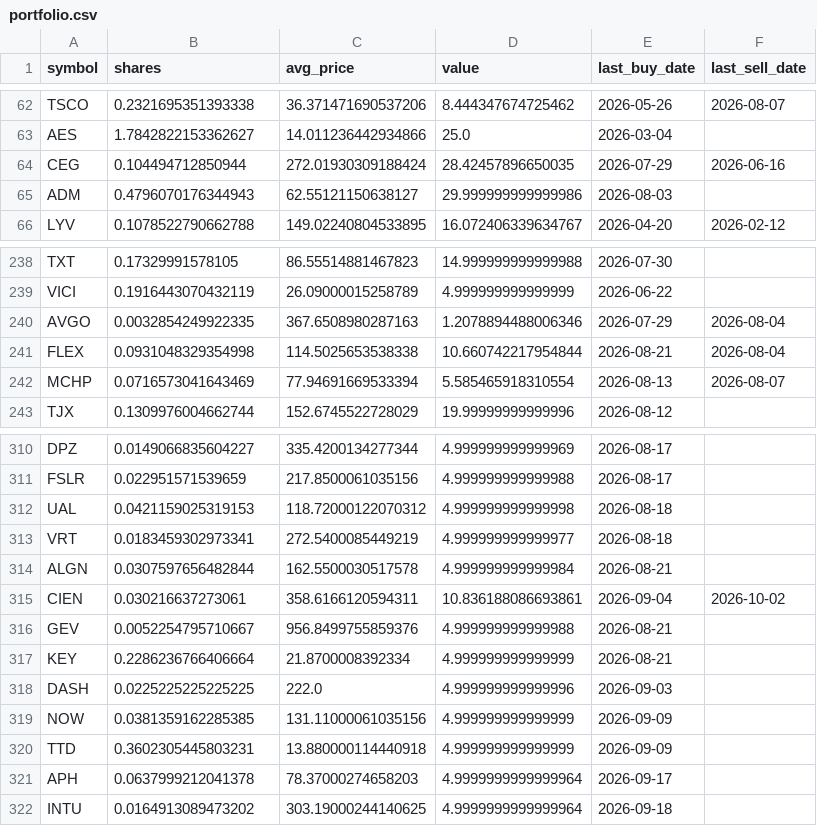
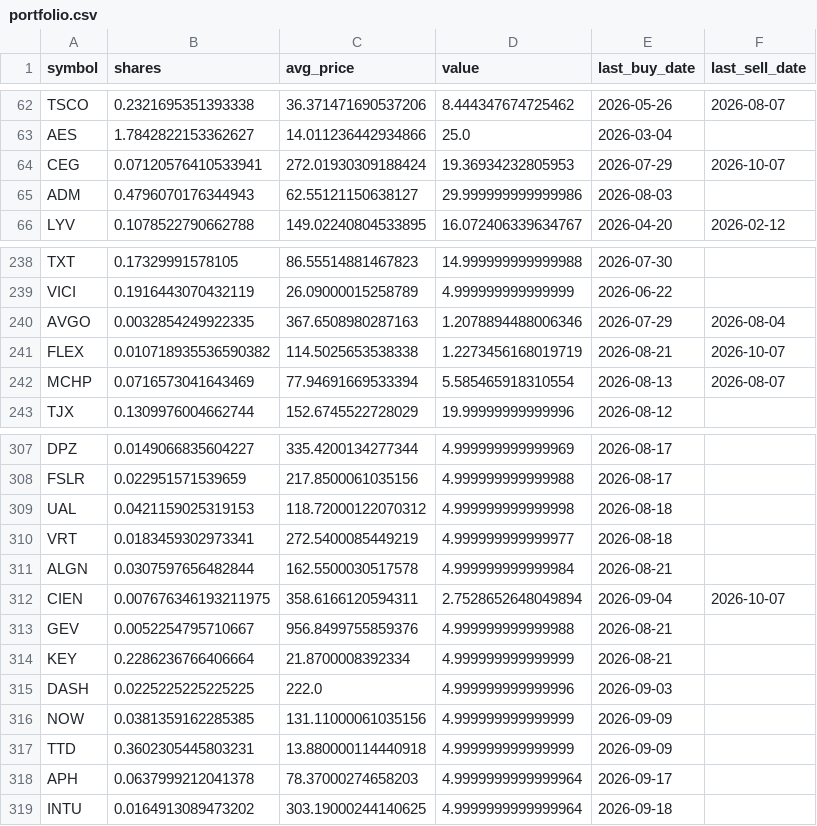
Before and after one commit to TechGroei/Test_Stock_Trading_Strategy, a CSV file: data/portfolio.csv, drawn as a sheet; only a part is shown, gaps mark what is left out; the diff covers the shown part only.

```diff
--- a/data/portfolio.csv
+++ b/data/portfolio.csv
@@ -63,3 +63,3 @@ TSCO,0.2321695351393338,36.371471690537206,8.444347674725462,2026-05-26,2026-08-
 AES,1.7842822153362627,14.011236442934866,25.0,2026-03-04,
-CEG,0.104494712850944,272.01930309188424,28.42457896650035,2026-07-29,2026-06-16
+CEG,0.07120576410533941,272.01930309188424,19.36934232805953,2026-07-29,2026-10-07
 ADM,0.4796070176344943,62.55121150638127,29.999999999999986,2026-08-03,
@@ -240,3 +240,3 @@ VICI,0.1916443070432119,26.09000015258789,4.999999999999999,2026-06-22,
 AVGO,0.0032854249922335,367.6508980287163,1.2078894488006346,2026-07-29,2026-08-04
-FLEX,0.0931048329354998,114.5025653538338,10.660742217954844,2026-08-21,2026-08-04
+FLEX,0.010718935536590382,114.5025653538338,1.2273456168019719,2026-08-21,2026-10-07
 MCHP,0.0716573041643469,77.94691669533394,5.585465918310554,2026-08-13,2026-08-07
@@ -314,3 +311,3 @@ VRT,0.0183459302973341,272.5400085449219,4.999999999999977,2026-08-18,
 ALGN,0.0307597656482844,162.5500030517578,4.999999999999984,2026-08-21,
-CIEN,0.030216637273061,358.6166120594311,10.836188086693861,2026-09-04,2026-10-02
+CIEN,0.007676346193211975,358.6166120594311,2.7528652648049894,2026-09-04,2026-10-07
 GEV,0.0052254795710667,956.8499755859376,4.999999999999988,2026-08-21,
```
Also changed, not shown: 1 added row, 3 removed rows and 13 edited cells elsewhere in this file, data/trades_history.csv, 1 other file.
